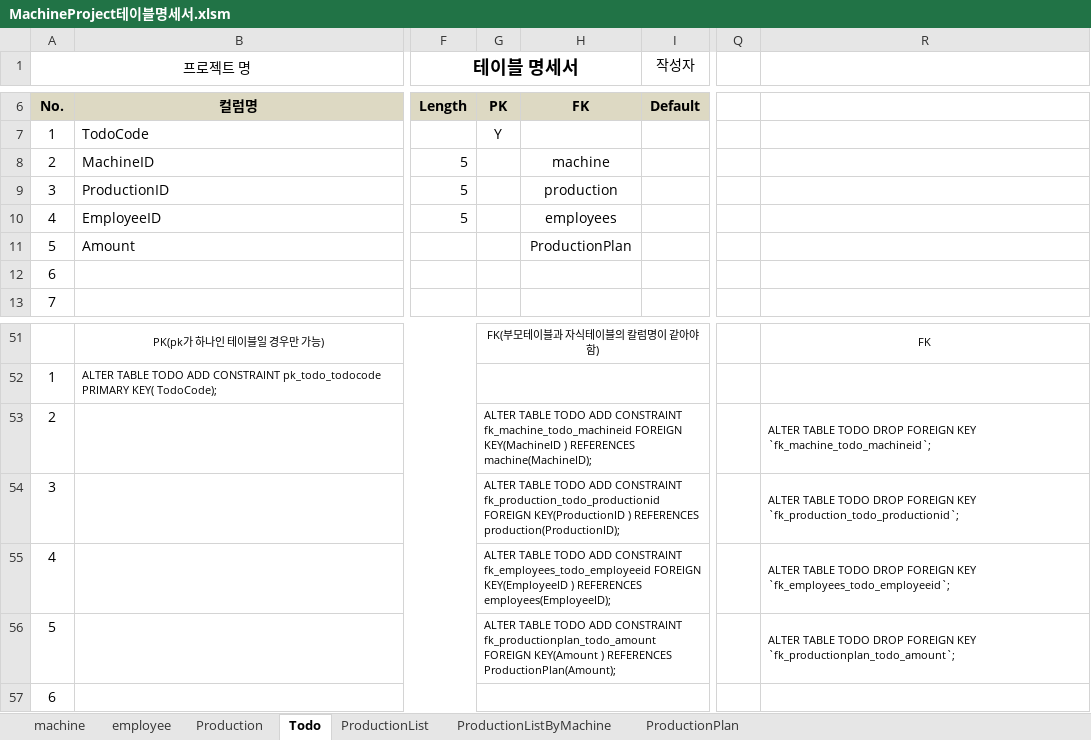
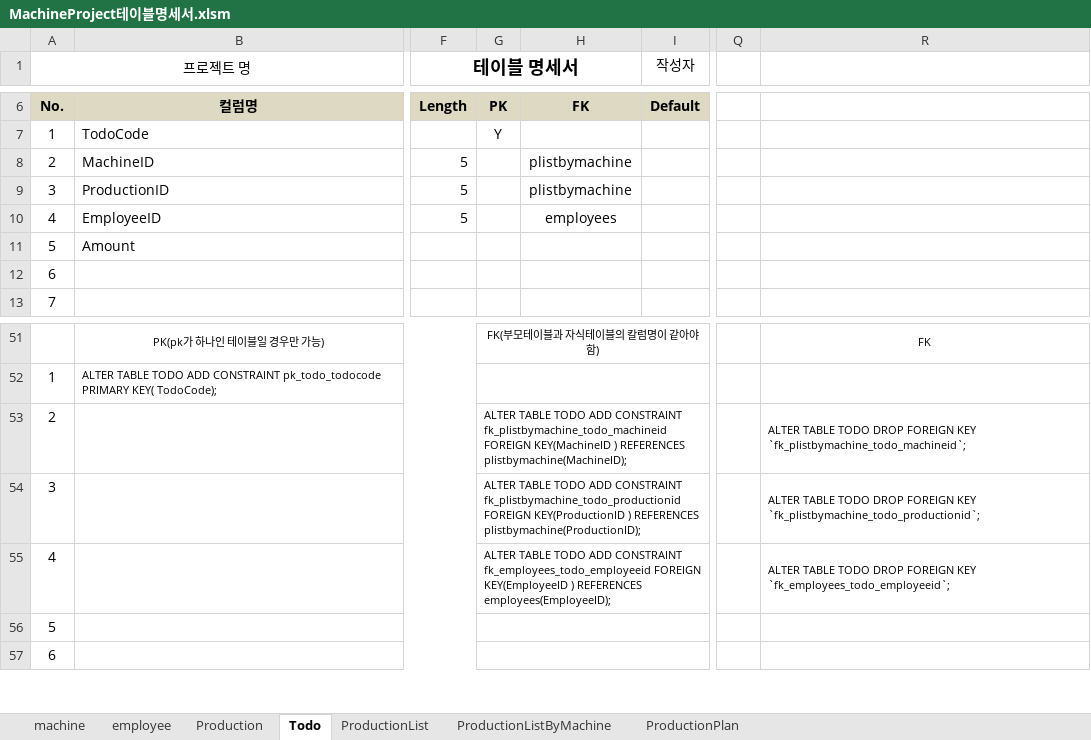
Before and after one commit to Cliedy-s/AIclass, an Excel workbook: project/02_테이블 설계/MachineProject테이블명세서.xlsm, sheet Todo, drawn as a sheet; only a part is shown, gaps mark what is left out; values as stored, in another font and other column widths than the file's, no borders; charts and pictures not drawn; the diff names each change by its address in the sheet, - before the commit and + after, or states it on an @@ line.

```diff
--- a/project/02_테이블 설계/MachineProject테이블명세서.xlsm (sheet Todo)
+++ b/project/02_테이블 설계/MachineProject테이블명세서.xlsm (sheet Todo)
-H8: machine
+H8: plistbymachine
-H9: production
+H9: plistbymachine
-H11: ProductionPlan
+H11: (empty)
-G53: …ADD CONSTRAINT fk_machine_todo_machineid FOREIGN KEY(MachineID ) REFERENCES machine(MachineID);
+G53: …ADD CONSTRAINT fk_plistbymachine_todo_machineid FOREIGN KEY(MachineID ) REFERENCES plistbymachine(MachineID);
-R53: …FOREIGN KEY `fk_machine_todo_machineid`;
+R53: …FOREIGN KEY `fk_plistbymachine_todo_machineid`;
-G54: …ADD CONSTRAINT fk_production_todo_productionid FOREIGN KEY(ProductionID ) REFERENCES production(ProductionID);
+G54: …ADD CONSTRAINT fk_plistbymachine_todo_productionid FOREIGN KEY(ProductionID ) REFERENCES plistbymachine(ProductionID);
-R54: …FOREIGN KEY `fk_production_todo_productionid`;
+R54: …FOREIGN KEY `fk_plistbymachine_todo_productionid`;
-G56: ALTER TABLE TODO ADD CONSTRAINT fk_productionplan_todo_amount FOREIGN KEY(Amount ) REFERENCES ProductionPlan(Amount);
+G56: (empty)
-R56: ALTER TABLE TODO DROP FOREIGN KEY `fk_productionplan_todo_amount`;
+R56: (empty)
```
Also changed, not shown: sheet ProductionList, charts or pictures, 4 other files.
